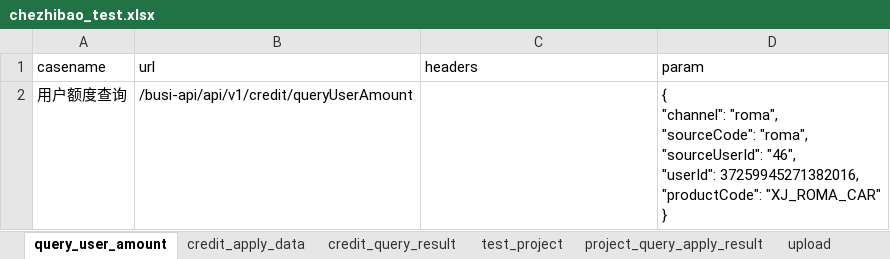
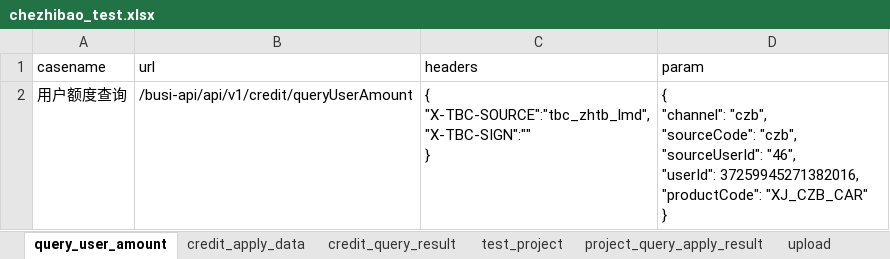
Before and after one commit to wanglong12341/I-G, an Excel workbook: data/chezhibao_test.xlsx, sheet query_user_amount, drawn as a sheet; values as stored, in another font and other column widths than the file's, no borders; ↵ is a line break in a cell; the diff names each change by its address in the sheet, - before the commit and + after, or states it on an @@ line.

```diff
--- a/data/chezhibao_test.xlsx (sheet query_user_amount)
+++ b/data/chezhibao_test.xlsx (sheet query_user_amount)
-C2 (headers): (empty)
+C2 (headers): { ↵ "X-TBC-SOURCE":"tbc_zhtb_lmd", ↵ "X-TBC-SIGN":"" ↵ }
-D2 (param): { ↵ "channel": "roma", ↵ "sourceCode": "roma", ↵ "sourceUserId": "46", ↵ "userId": 37259945271382016, ↵ "productCode": "XJ_ROMA_CAR" ↵ }
+D2 (param): { ↵ "channel": "czb", ↵ "sourceCode": "czb", ↵ "sourceUserId": "46", ↵ "userId": 37259945271382016, ↵ "productCode": "XJ_CZB_CAR" ↵ }
```
Also changed, not shown: sheet credit_query_result, sheet credit_apply_data, sheet test_project, sheet upload, sheet contract_sign, sheet project_query_apply_result, 5 more sheets, 2 other files.
